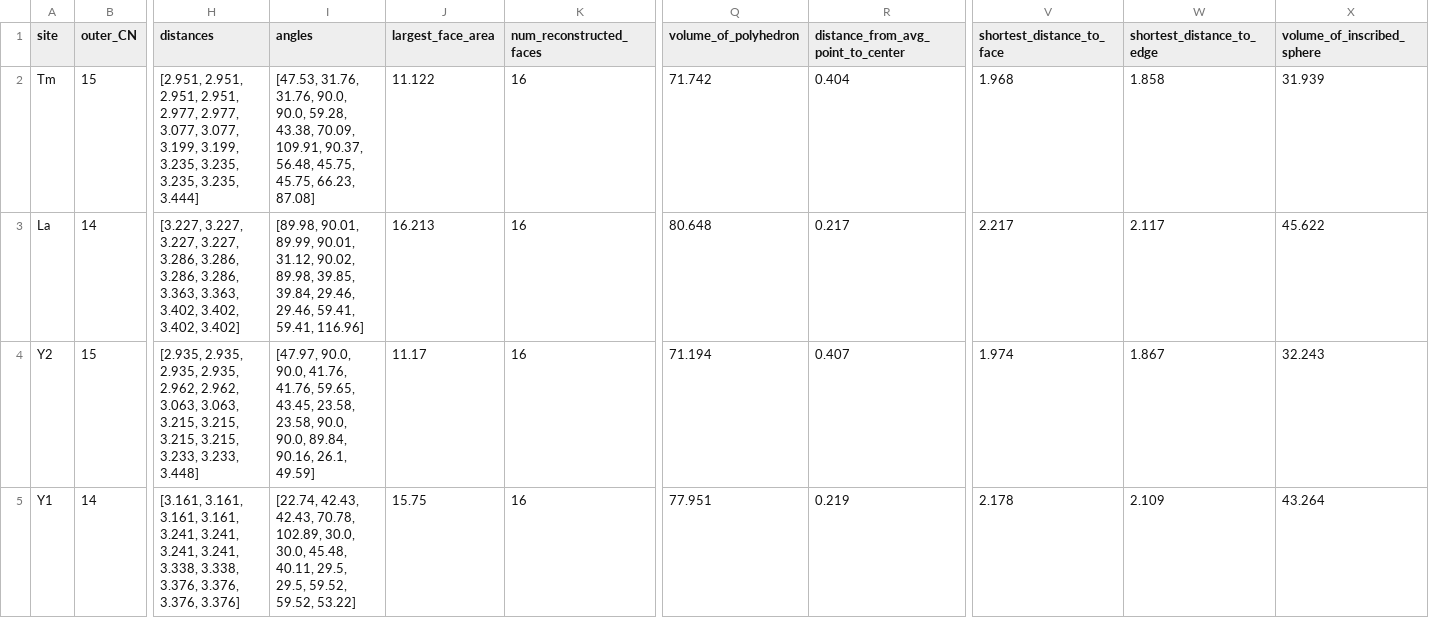
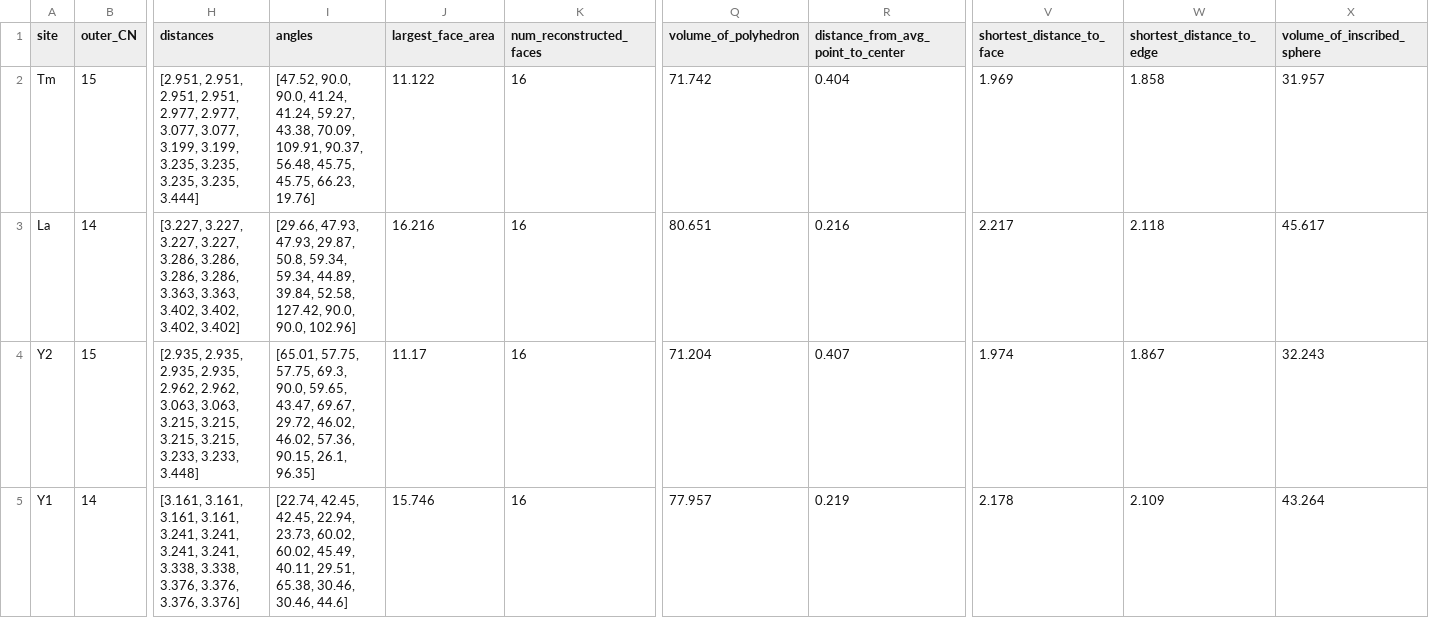
Before and after one commit to SviatoslavPisarev/RE_polyhedra_metrics, a CSV file: CIF_RE_polyhedra_metrics.csv, drawn as a sheet; only a part is shown, gaps mark what is left out; the diff names each change by its address in the sheet, - before the commit and + after, or states it on an @@ line.

Commit message:
RE_polyhedra_metrics

```diff
--- a/CIF_RE_polyhedra_metrics.csv
+++ b/CIF_RE_polyhedra_metrics.csv
-I2 (angles): [47.53, 31.76, 31.76, 90.0, 90.0, 59.28, 43.38, 70.09, 109.91, 90.37, 56.48, 45.75, 45.75, 66.23, 87.08]
+I2 (angles): [47.52, 90.0, 90.0, 41.24, 41.24, 59.27, 43.38, 70.09, 109.91, 90.37, 56.48, 45.75, 45.75, 66.23, 19.76]
-V2 (shortest_distance_to_face): 1.968
+V2 (shortest_distance_to_face): 1.969
-X2 (volume_of_inscribed_sphere): 31.939
+X2 (volume_of_inscribed_sphere): 31.957
-I3 (angles): [89.98, 90.01, 89.99, 90.01, 31.12, 90.02, 89.98, 39.85, 39.84, 29.46, 29.46, 59.41, 59.41, 116.96]
+I3 (angles): [29.66, 47.93, 47.93, 29.87, 50.8, 59.34, 59.34, 44.89, 39.84, 52.58, 127.42, 90.0, 90.0, 102.96]
-J3 (largest_face_area): 16.213
+J3 (largest_face_area): 16.216
-Q3 (volume_of_polyhedron): 80.648
+Q3 (volume_of_polyhedron): 80.651
-R3: 0.217
+R3: 0.216
-W3 (shortest_distance_to_edge): 2.117
+W3 (shortest_distance_to_edge): 2.118
-X3 (volume_of_inscribed_sphere): 45.622
+X3 (volume_of_inscribed_sphere): 45.617
-I4 (angles): [47.97, 90.0, 90.0, 41.76, 41.76, 59.65, 43.45, 23.58, 23.58, 90.0, 90.0, 89.84, 90.16, 26.1, 49.59]
+I4 (angles): [65.01, 57.75, 57.75, 69.3, 90.0, 59.65, 43.47, 69.67, 29.72, 46.02, 46.02, 57.36, 90.15, 26.1, 96.35]
-Q4 (volume_of_polyhedron): 71.194
+Q4 (volume_of_polyhedron): 71.204
-I5 (angles): [22.74, 42.43, 42.43, 70.78, 102.89, 30.0, 30.0, 45.48, 40.11, 29.5, 29.5, 59.52, 59.52, 53.22]
+I5 (angles): [22.74, 42.45, 42.45, 22.94, 23.73, 60.02, 60.02, 45.49, 40.11, 29.51, 65.38, 30.46, 30.46, 44.6]
-J5 (largest_face_area): 15.75
+J5 (largest_face_area): 15.746
-Q5 (volume_of_polyhedron): 77.951
+Q5 (volume_of_polyhedron): 77.957
```
Also changed, not shown: 1 other file.
